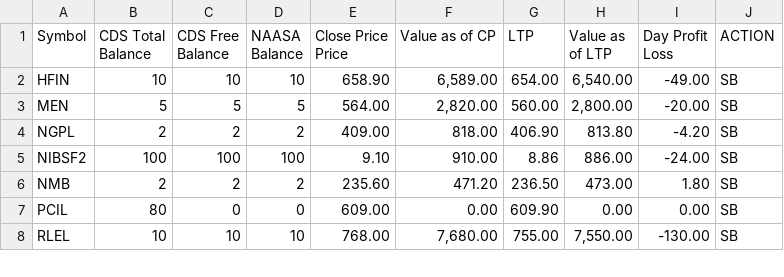
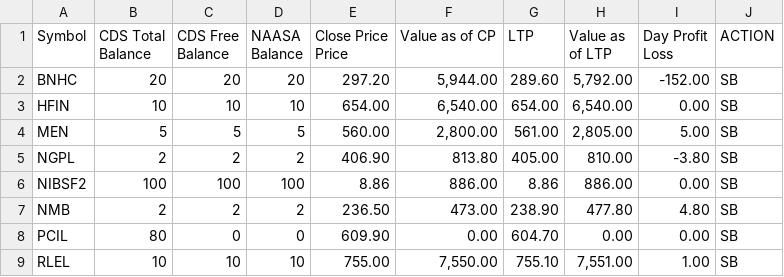
Before and after one commit to kapil-111/naasa_portfolio_tracker, a CSV file: portfolio_data.csv, drawn as a sheet; only a part is shown; the diff covers the shown part only.

```diff
--- a/portfolio_data.csv
+++ b/portfolio_data.csv
@@ -6,8 +6,9 @@ Price",Value as of CP,LTP,Value as of LTP,"Day Profit
 Loss",ACTION
-HFIN,10,10,10,658.90,"6,589.00",654.00,"6,540.00",-49.00,SB
-MEN,5,5,5,564.00,"2,820.00",560.00,"2,800.00",-20.00,SB
-NGPL,2,2,2,409.00,818.00,406.90,813.80,-4.20,SB
-NIBSF2,100,100,100,9.10,910.00,8.86,886.00,-24.00,SB
-NMB,2,2,2,235.60,471.20,236.50,473.00,1.80,SB
-PCIL,80,0,0,609.00,0.00,609.90,0.00,0.00,SB
-RLEL,10,10,10,768.00,"7,680.00",755.00,"7,550.00",-130.00,SB
+BNHC,20,20,20,297.20,"5,944.00",289.60,"5,792.00",-152.00,SB
+HFIN,10,10,10,654.00,"6,540.00",654.00,"6,540.00",0.00,SB
+MEN,5,5,5,560.00,"2,800.00",561.00,"2,805.00",5.00,SB
+NGPL,2,2,2,406.90,813.80,405.00,810.00,-3.80,SB
+NIBSF2,100,100,100,8.86,886.00,8.86,886.00,0.00,SB
+NMB,2,2,2,236.50,473.00,238.90,477.80,4.80,SB
+PCIL,80,0,0,609.90,0.00,604.70,0.00,0.00,SB
+RLEL,10,10,10,755.00,"7,550.00",755.10,"7,551.00",1.00,SB
```
Also changed, not shown: 13 edited cells elsewhere in this file, chukul_broker_summary.csv, 6 other files.
